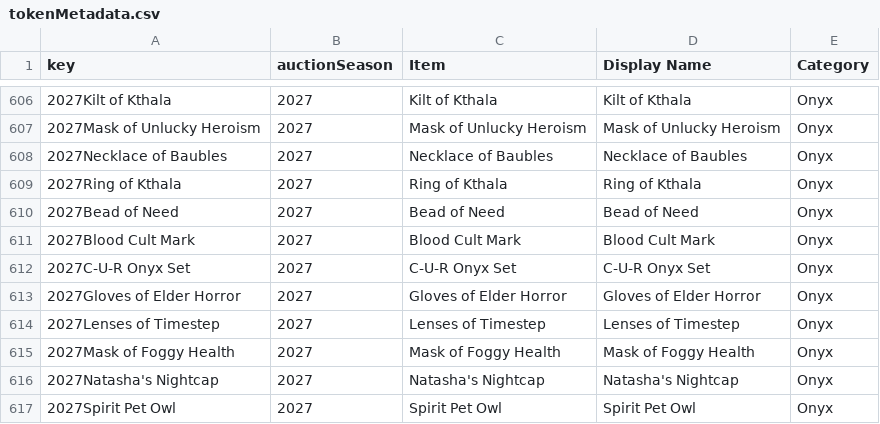
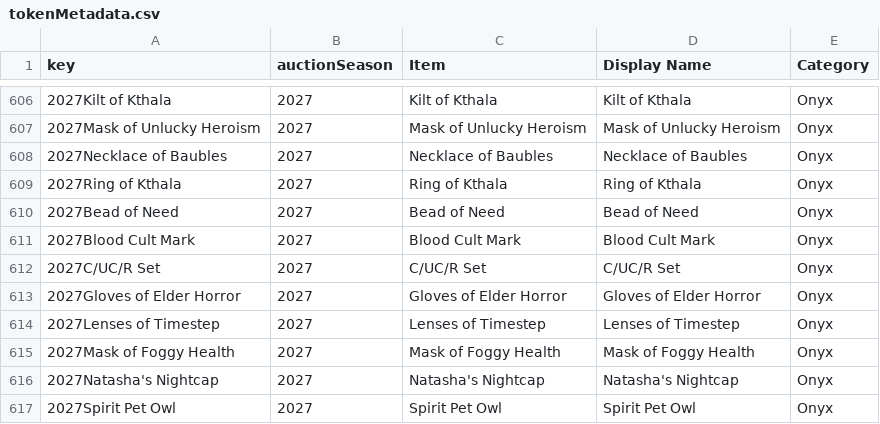
Before and after one commit to mjdomask-jpg/trueDungeonAuctionPrices, a CSV file: public/data/tokenMetadata.csv, drawn as a sheet; only a part is shown, gaps mark what is left out.

Commit message:
Publish from sheet: auctionMetadata.csv, contextItems.csv, tokenMetadata.csv
  auctionMetadata.csv: 303 -> 304 rows
  contextItems.csv: 803 -> 803 rows
  tokenMetadata.csv: 618 -> 618 rows

Exported by apps-script/publishToSite.gs 2026-08-21.3.

```diff
--- a/public/data/tokenMetadata.csv
+++ b/public/data/tokenMetadata.csv
@@ -611,3 +611,3 @@ key,auctionSeason,Item,Display Name,Category
 2027Blood Cult Mark,2027,Blood Cult Mark,Blood Cult Mark,Onyx
-2027C-U-R Onyx Set,2027,C-U-R Onyx Set,C-U-R Onyx Set,Onyx
+2027C/UC/R Set,2027,C/UC/R Set,C/UC/R Set,Onyx
 2027Gloves of Elder Horror,2027,Gloves of Elder Horror,Gloves of Elder Horror,Onyx
```
Also changed, not shown: public/data/auctionMetadata.csv, public/data/contextItems.csv.
